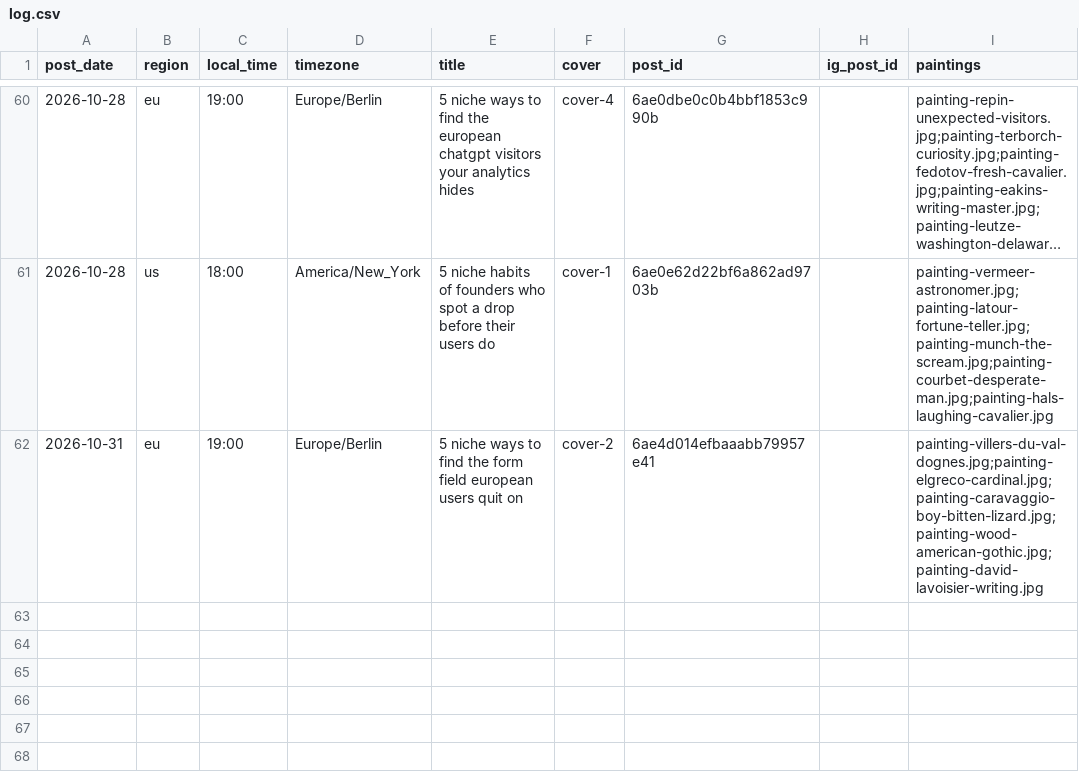
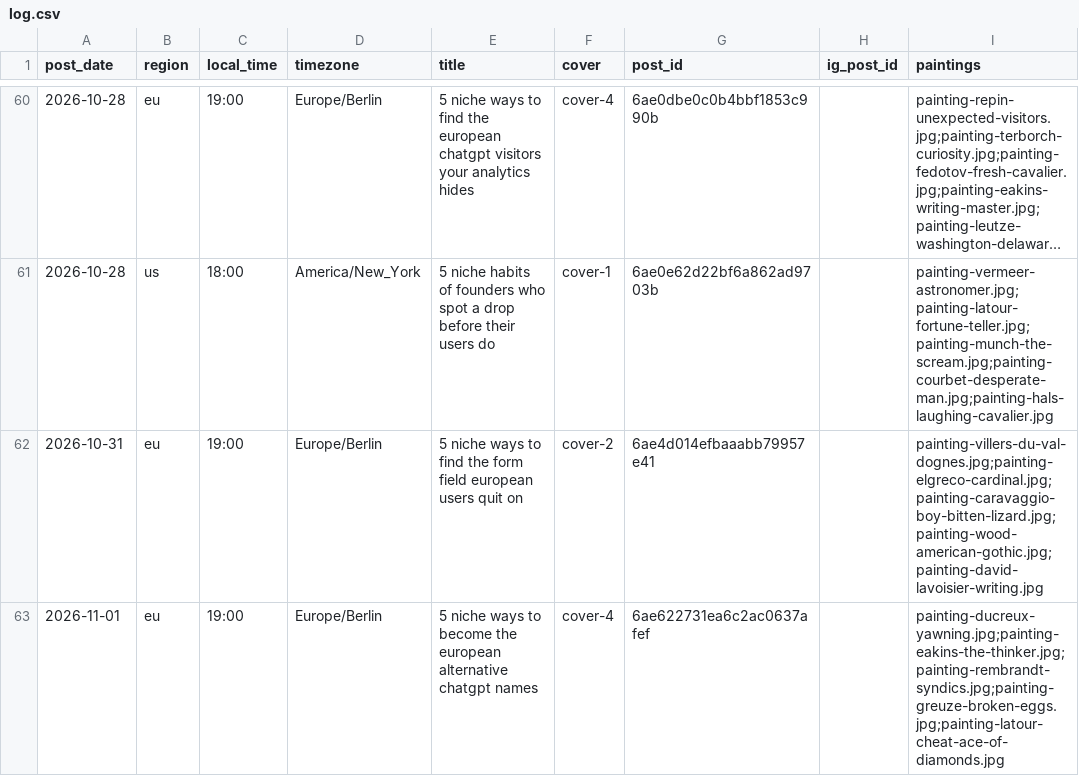
Before and after one commit to MinuraKariyawasam/social-imgs, a CSV file: log.csv, drawn as a sheet; only a part is shown, gaps mark what is left out; long unchanged cells end in …; the diff names each change by its address in the sheet, - before the commit and + after, or states it on an @@ line.

```diff
--- a/log.csv
+++ b/log.csv
+row 63: 2026-11-01 | eu | 19:00 | Europe/Berlin | 5 niche ways to become the european alternative chatgpt names | cover-4 | 6ae622731ea6c2ac0637afef |  | painting-ducreux-yawning.jpg;painting-eakins-the-thinker.jpg;painting-rembrandt-syndics.jpg;painting-greuze-broken-eggs.jpg;painting-latour-cheat-ace-of-diamonds.jpg
```
Also changed, not shown: plans/2026-11-01.csv, 1 other file.
